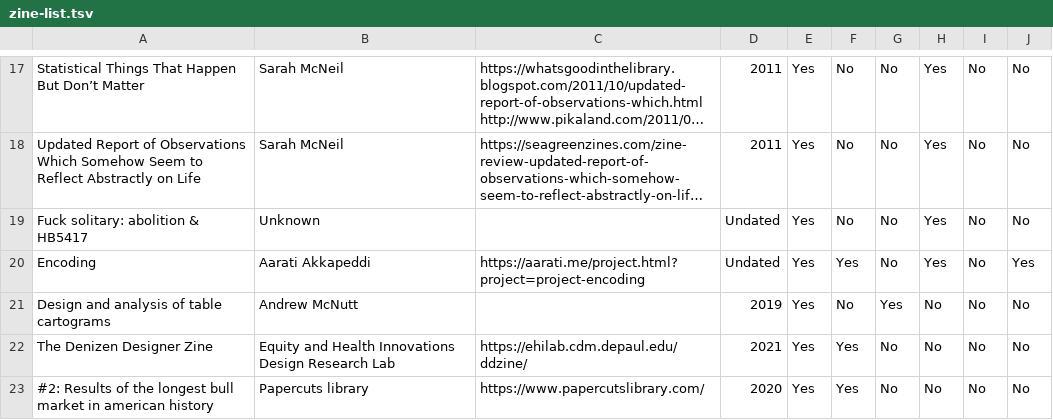
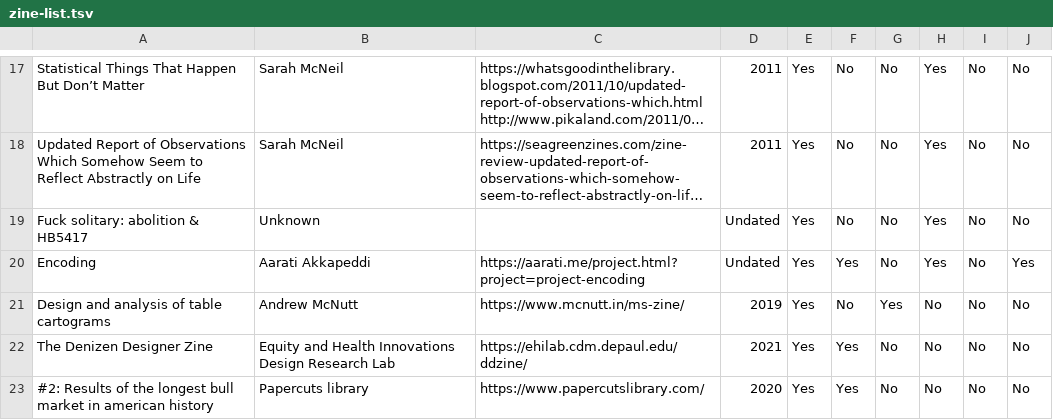
Before and after one commit to mcnuttandrew/zine-potential, a TSV file: assets/zine-list.tsv, drawn as a sheet; only a part is shown, gaps mark what is left out; long unchanged cells end in ….

Commit message:
forgot to link to the taco zine

```diff
--- a/assets/zine-list.tsv
+++ b/assets/zine-list.tsv
@@ -20,3 +20,3 @@ Fuck solitary: abolition & HB5417	Unknown		Undated	Yes	No	No	Yes	No	No
 Encoding	Aarati Akkapeddi	https://aarati.me/project.html?project=project-encoding	Undated	Yes	Yes	No	Yes	No	Yes
-Design and analysis of table cartograms	Andrew McNutt		2019	Yes	No	Yes	No	No	No
+Design and analysis of table cartograms	Andrew McNutt	https://www.mcnutt.in/ms-zine/	2019	Yes	No	Yes	No	No	No
 The Denizen Designer Zine	Equity and Health Innovations Design Research Lab	https://ehilab.cdm.depaul.edu/ddzine/	2021	Yes	Yes	No	No	No	No
```
Also changed, not shown: 2 other files.
